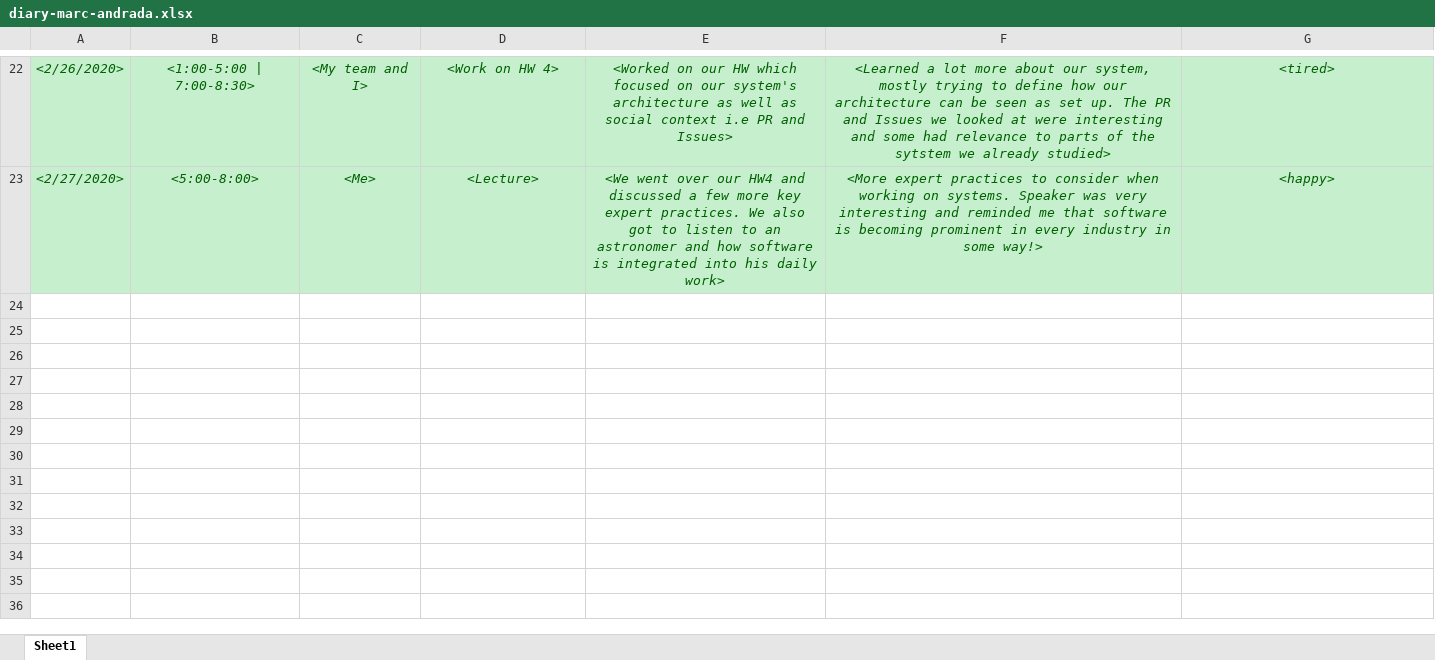
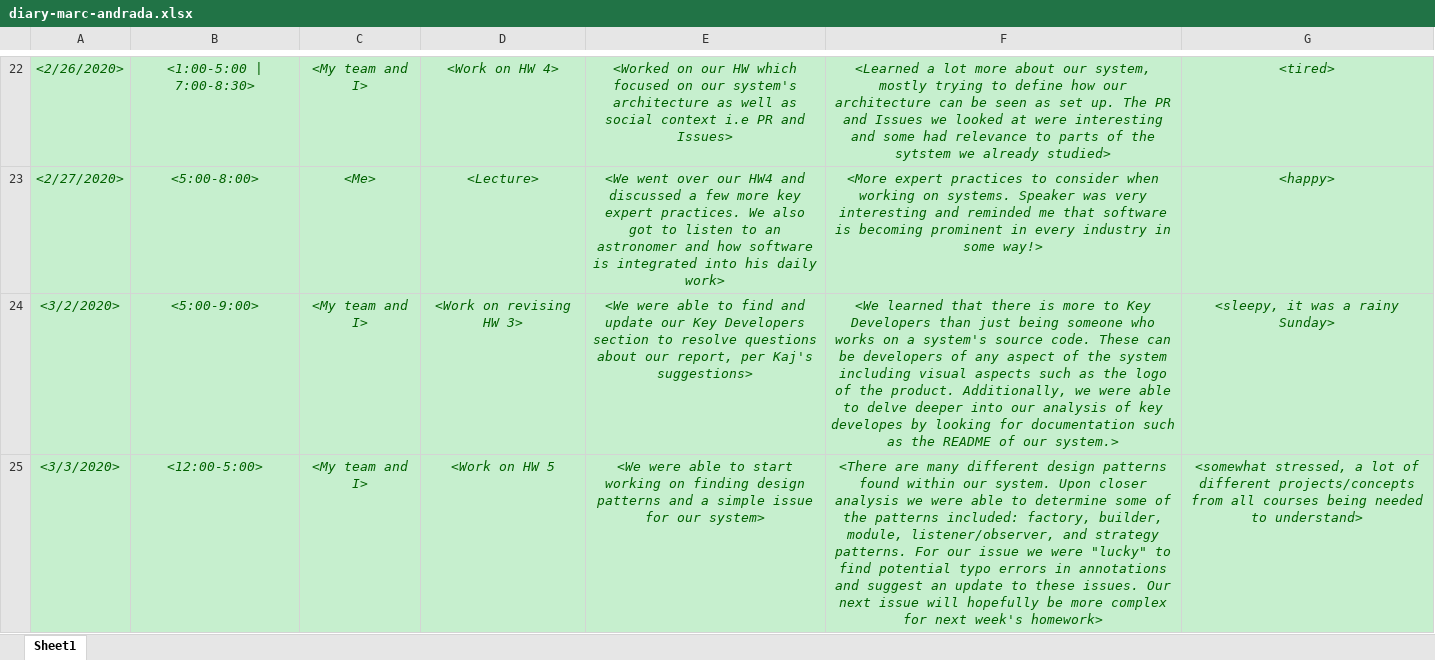
Before and after one commit to zihuaweng/W2020, an Excel workbook: diaries/diary-marc-andrada.xlsx, sheet Sheet1, drawn as a sheet; only a part is shown, gaps mark what is left out; values as stored, in another font and other column widths than the file's, no borders; the diff names each change by its address in the sheet, - before the commit and + after, or states it on an @@ line.

Commit message:
diary update marc

```diff
--- a/diaries/diary-marc-andrada.xlsx (sheet Sheet1)
+++ b/diaries/diary-marc-andrada.xlsx (sheet Sheet1)
+row 24: <3/2/2020> | <5:00-9:00> | <My team and I> | <Work on revising HW 3> | <We were able to find and update our Key Developers section to resolve questions about our report, per Kaj's suggestions> | <We learned that there is more to Key Developers than just being someone who works on a system's source code. These can be developers of any aspect of the system including visual aspects such as the logo of the product. Additionally, we were able to delve deeper into our analysis of key developes by looking for documentation such as the README of our system.> | <sleepy, it was a rainy Sunday>
+row 25: <3/3/2020> | <12:00-5:00> | <My team and I> | <Work on HW 5 | <We were able to start working on finding design patterns and a simple issue for our system> | <There are many different design patterns found within our system. Upon closer analysis we were able to determine some of the patterns included: factory, builder, module, listener/observer, and strategy patterns. For our issue we were "lucky" to find potential typo errors in annotations and suggest an update to these issues. Our next issue will hopefully be more complex for next week's homework> | <somewhat stressed, a lot of different projects/concepts from all courses being needed to understand>
```
